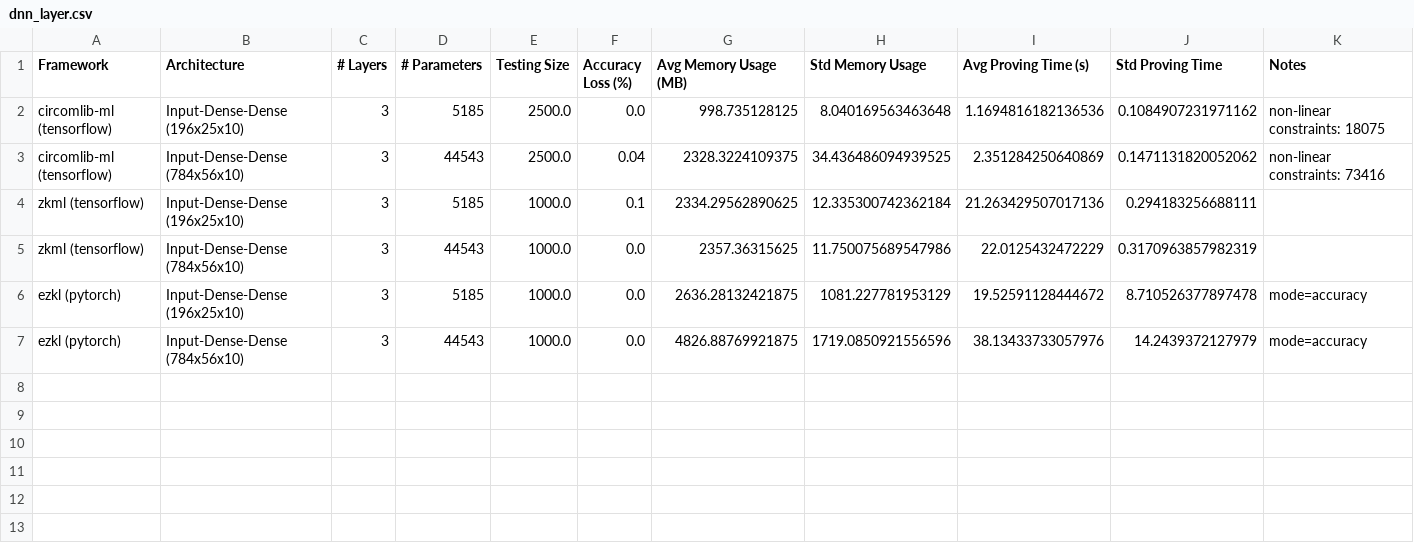
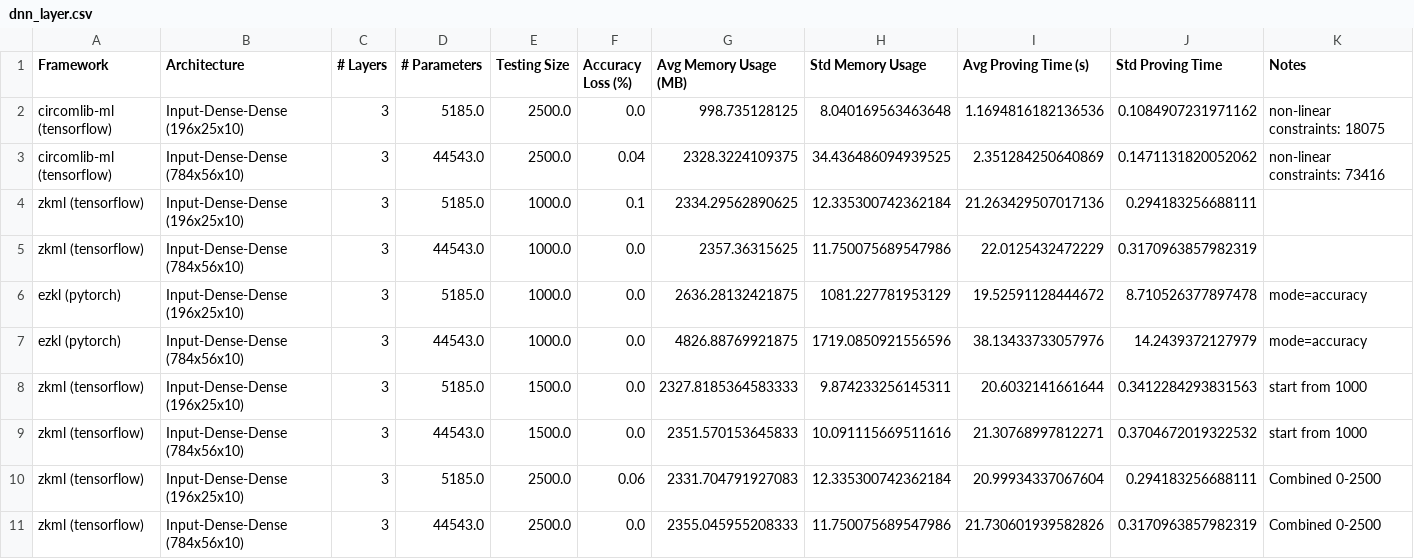
Before and after one commit to Guy1m0/ZKML-Benchmark, a CSV file: benchmarks/dnn_layer.csv, drawn as a sheet.

Commit message:
finish dnn zkml agg benchmark

```diff
--- a/benchmarks/dnn_layer.csv
+++ b/benchmarks/dnn_layer.csv
@@ -1,7 +1,11 @@
 Framework,Architecture,# Layers,# Parameters,Testing Size,Accuracy Loss (%),Avg Memory Usage (MB),Std Memory Usage,Avg Proving Time (s),Std Proving Time,Notes
-circomlib-ml (tensorflow),Input-Dense-Dense (196x25x10),3,5185,2500.0,0.0,998.735128125,8.040169563463648,1.1694816182136536,0.1084907231971162,non-linear constraints: 18075
-circomlib-ml (tensorflow),Input-Dense-Dense (784x56x10),3,44543,2500.0,0.04,2328.3224109375,34.436486094939525,2.351284250640869,0.1471131820052062, non-linear constraints: 73416
-zkml (tensorflow),Input-Dense-Dense (196x25x10),3,5185,1000.0,0.1,2334.29562890625,12.335300742362184,21.263429507017136,0.294183256688111,
-zkml (tensorflow),Input-Dense-Dense (784x56x10),3,44543,1000.0,0.0,2357.36315625,11.750075689547986,22.0125432472229,0.3170963857982319,
-ezkl (pytorch),Input-Dense-Dense (196x25x10),3,5185,1000.0,0.0,2636.28132421875,1081.227781953129,19.52591128444672,8.710526377897478, mode=accuracy
-ezkl (pytorch),Input-Dense-Dense (784x56x10),3,44543,1000.0,0.0,4826.88769921875,1719.0850921556596,38.13433733057976,14.2439372127979,mode=accuracy
+circomlib-ml (tensorflow),Input-Dense-Dense (196x25x10),3,5185.0,2500.0,0.0,998.735128125,8.040169563463648,1.1694816182136536,0.1084907231971162,non-linear constraints: 18075
+circomlib-ml (tensorflow),Input-Dense-Dense (784x56x10),3,44543.0,2500.0,0.04,2328.3224109375,34.436486094939525,2.351284250640869,0.1471131820052062, non-linear constraints: 73416
+zkml (tensorflow),Input-Dense-Dense (196x25x10),3,5185.0,1000.0,0.1,2334.29562890625,12.335300742362184,21.263429507017136,0.294183256688111,
+zkml (tensorflow),Input-Dense-Dense (784x56x10),3,44543.0,1000.0,0.0,2357.36315625,11.750075689547986,22.0125432472229,0.3170963857982319,
+ezkl (pytorch),Input-Dense-Dense (196x25x10),3,5185.0,1000.0,0.0,2636.28132421875,1081.227781953129,19.52591128444672,8.710526377897478,mode=accuracy
+ezkl (pytorch),Input-Dense-Dense (784x56x10),3,44543.0,1000.0,0.0,4826.88769921875,1719.0850921556596,38.13433733057976,14.2439372127979,mode=accuracy
+zkml (tensorflow),Input-Dense-Dense (196x25x10),3,5185.0,1500.0,0.0,2327.8185364583333,9.874233256145311,20.6032141661644,0.3412284293831563,start from 1000
+zkml (tensorflow),Input-Dense-Dense (784x56x10),3,44543.0,1500.0,0.0,2351.570153645833,10.091115669511616,21.30768997812271,0.3704672019322532,start from 1000
+zkml (tensorflow),Input-Dense-Dense (196x25x10),3,5185.0,2500.0,0.06,2331.704791927083,12.335300742362184,20.99934337067604,0.294183256688111,Combined 0-2500
+zkml (tensorflow),Input-Dense-Dense (784x56x10),3,44543.0,2500.0,0.0,2355.045955208333,11.750075689547986,21.730601939582826,0.3170963857982319,Combined 0-2500
```
Also changed, not shown: benchmarks/benchmark_results.csv, benchmarks/cnn_accu.csv, 1 other file.
